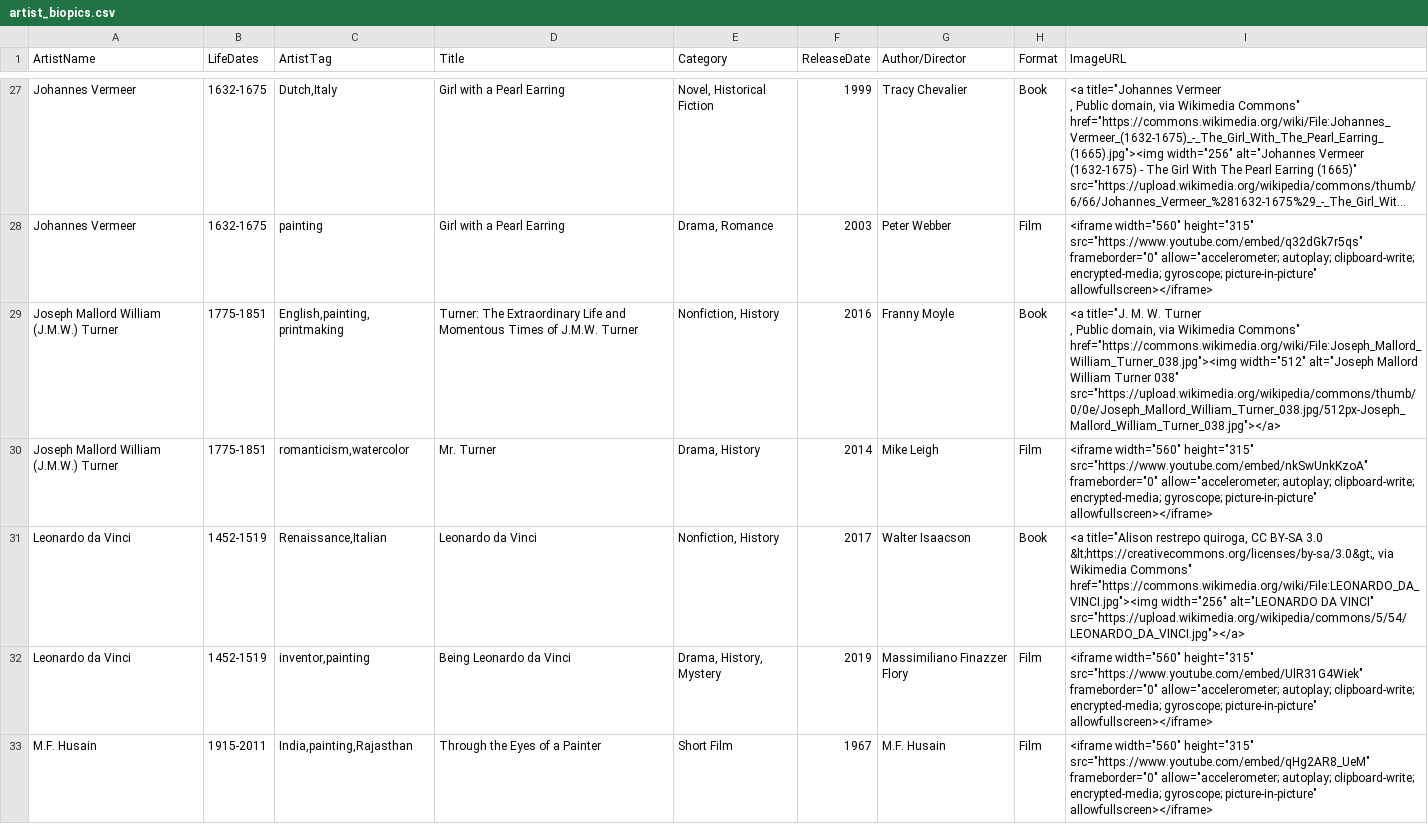
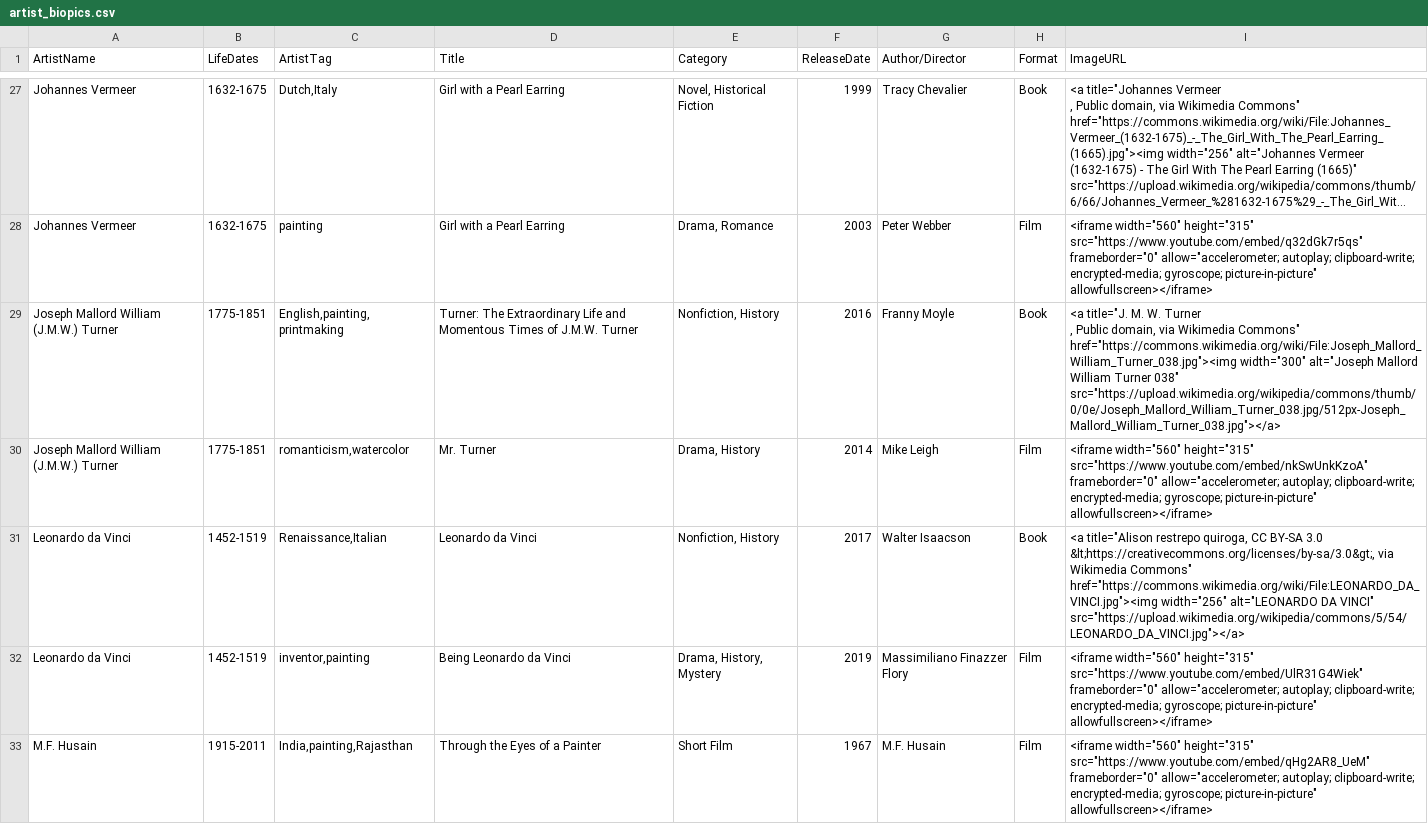
Before and after one commit to novomancy/dig540, a CSV file: Final/AlanaE_Final/artist_biopics.csv, drawn as a sheet; only a part is shown, gaps mark what is left out; long unchanged cells end in …; the diff covers the shown part only; the diff names each change by its address in the sheet, - before the commit and + after, or states it on an @@ line.

```diff
--- a/Final/AlanaE_Final/artist_biopics.csv
+++ b/Final/AlanaE_Final/artist_biopics.csv
-I29 (ImageURL): …Commons" href="https://commons.wikimedia.org/wiki/File:Joseph_Mallord_William_Turner_038.jpg"><img width="512" alt="Joseph Mallord…
+I29 (ImageURL): …Commons" href="https://commons.wikimedia.org/wiki/File:Joseph_Mallord_William_Turner_038.jpg"><img width="300" alt="Joseph Mallord…
```
Also changed, not shown: 9 edited cells elsewhere in this file, 2 other files.
